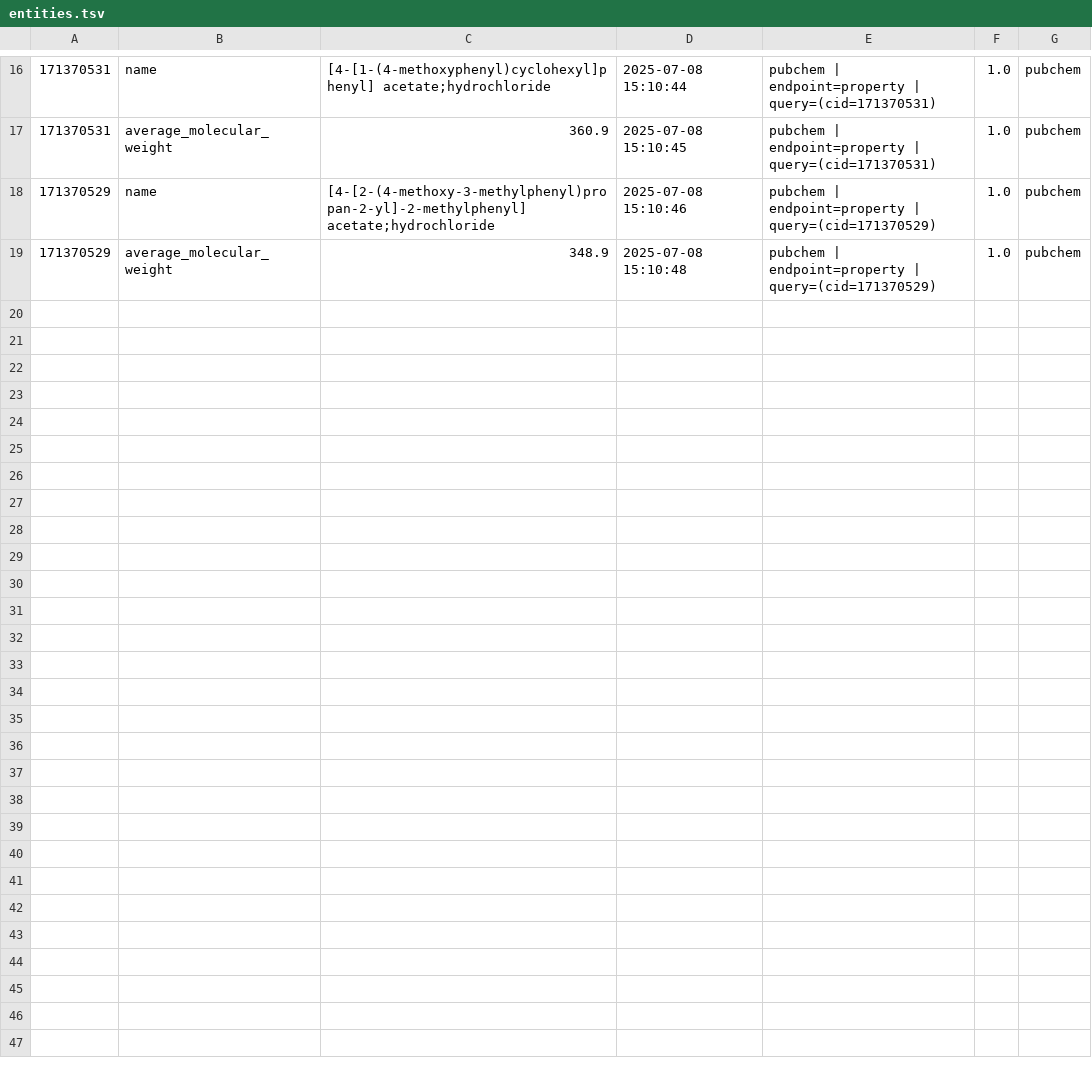
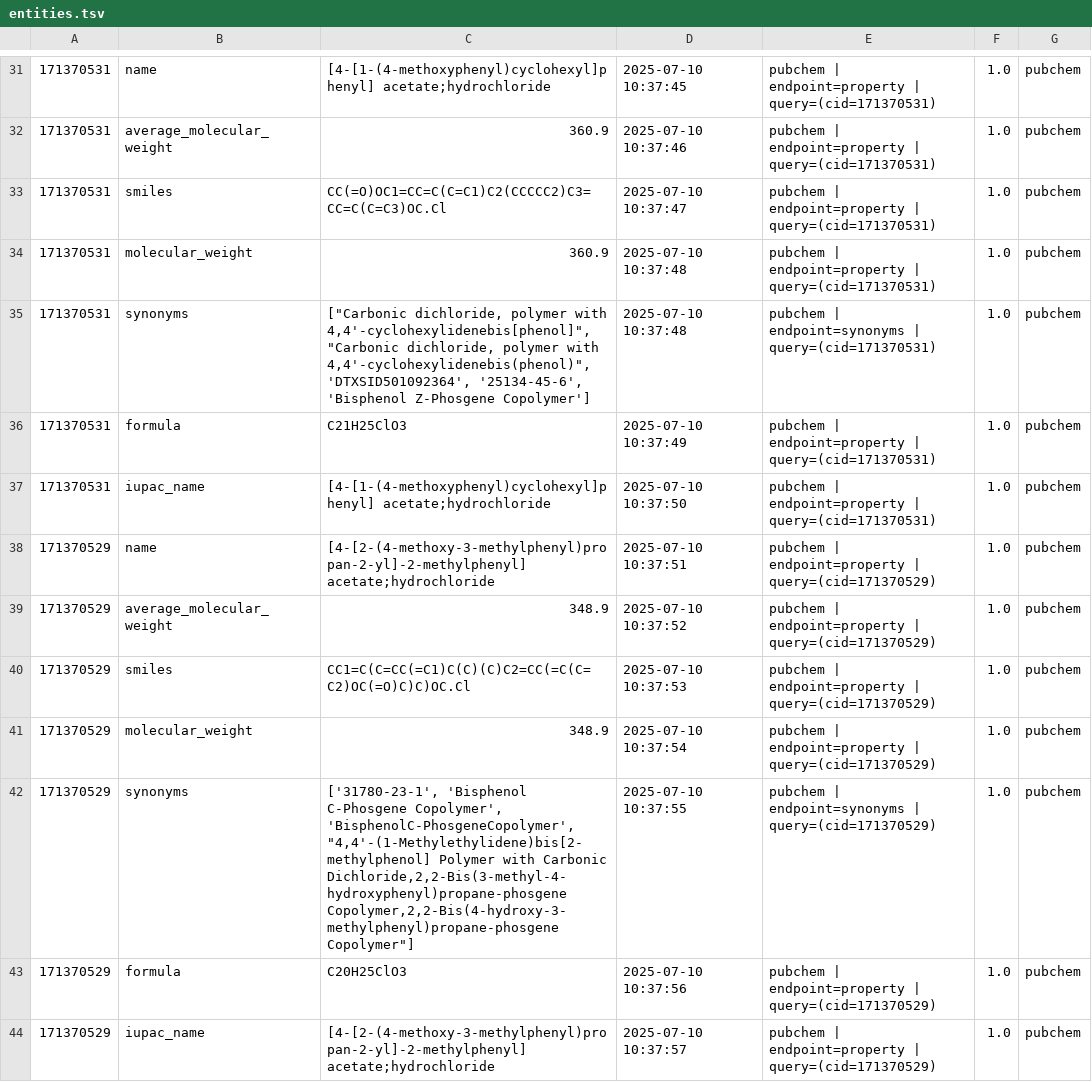
Before and after one commit to Nithya-Ramkumar/common_dictionary, a TSV file: data/outputs/chemistry/test_config1/entities.tsv, drawn as a sheet; only a part is shown, gaps mark what is left out; addresses are those after the commit; the diff covers the shown part only; the diff names each change by its address in the sheet, - before the commit and + after, or states it on an @@ line.

```diff
--- a/data/outputs/chemistry/test_config1/entities.tsv
+++ b/data/outputs/chemistry/test_config1/entities.tsv
-D31: 2025-07-08 15:10:44
+D31: 2025-07-10 10:37:45
-D32: 2025-07-08 15:10:45
+D32: 2025-07-10 10:37:46
+row 33: 171370531 | smiles | CC(=O)OC1=CC=C(C=C1)C2(CCCCC2)C3=CC=C(C=C3)OC.Cl | 2025-07-10 10:37:47 | pubchem | endpoint=property | query=(cid=171370531) | 1.0 | pubchem
+row 34: 171370531 | molecular_weight | 360.9 | 2025-07-10 10:37:48 | pubchem | endpoint=property | query=(cid=171370531) | 1.0 | pubchem
+row 35: 171370531 | synonyms | ["Carbonic dichloride, polymer with 4,4'-cyclohexylidenebis[phenol]", "Carbonic dichloride, polymer with 4,4'-cyclohexylidenebis(phenol)", 'DTXSID501092364', '25134-45-6', 'Bisphenol Z-Phosgene Copolymer'] | 2025-07-10 10:37:48 | pubchem | endpoint=synonyms | query=(cid=171370531) | 1.0 | pubchem
+row 36: 171370531 | formula | C21H25ClO3 | 2025-07-10 10:37:49 | pubchem | endpoint=property | query=(cid=171370531) | 1.0 | pubchem
+row 37: 171370531 | iupac_name | [4-[1-(4-methoxyphenyl)cyclohexyl]phenyl] acetate;hydrochloride | 2025-07-10 10:37:50 | pubchem | endpoint=property | query=(cid=171370531) | 1.0 | pubchem
-D38: 2025-07-08 15:10:46
+D38: 2025-07-10 10:37:51
-D39: 2025-07-08 15:10:48
+D39: 2025-07-10 10:37:52
+row 40: 171370529 | smiles | CC1=C(C=CC(=C1)C(C)(C)C2=CC(=C(C=C2)OC(=O)C)C)OC.Cl | 2025-07-10 10:37:53 | pubchem | endpoint=property | query=(cid=171370529) | 1.0 | pubchem
+row 41: 171370529 | molecular_weight | 348.9 | 2025-07-10 10:37:54 | pubchem | endpoint=property | query=(cid=171370529) | 1.0 | pubchem
+row 42: 171370529 | synonyms | ['31780-23-1', 'Bisphenol C-Phosgene Copolymer', 'BisphenolC-PhosgeneCopolymer', "4,4'-(1-Methylethylidene)bis[2-methylphenol] Polymer with Carbonic Dichloride,2,2-Bis(3-methyl-4-hydroxyphenyl)propane-phosgene Copolymer,2,2-Bis(4-hydroxy-3-methylphenyl)propane-phosgene Copolymer"] | 2025-07-10 10:37:55 | pubchem | endpoint=synonyms | query=(cid=171370529) | 1.0 | pubchem
+row 43: 171370529 | formula | C20H25ClO3 | 2025-07-10 10:37:56 | pubchem | endpoint=property | query=(cid=171370529) | 1.0 | pubchem
+row 44: 171370529 | iupac_name | [4-[2-(4-methoxy-3-methylphenyl)propan-2-yl]-2-methylphenyl] acetate;hydrochloride | 2025-07-10 10:37:57 | pubchem | endpoint=property | query=(cid=171370529) | 1.0 | pubchem
```
Also changed, not shown: 15 added rows and 11 edited cells elsewhere in this file, data/outputs/chemistry/test_config1/entities.csv, 9 other files.
